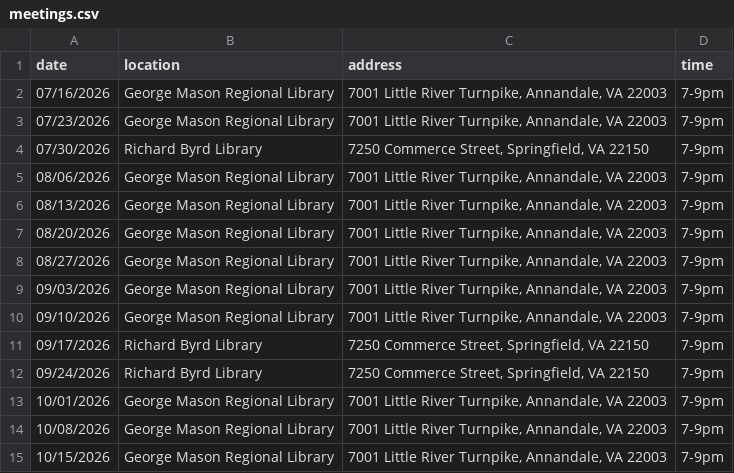
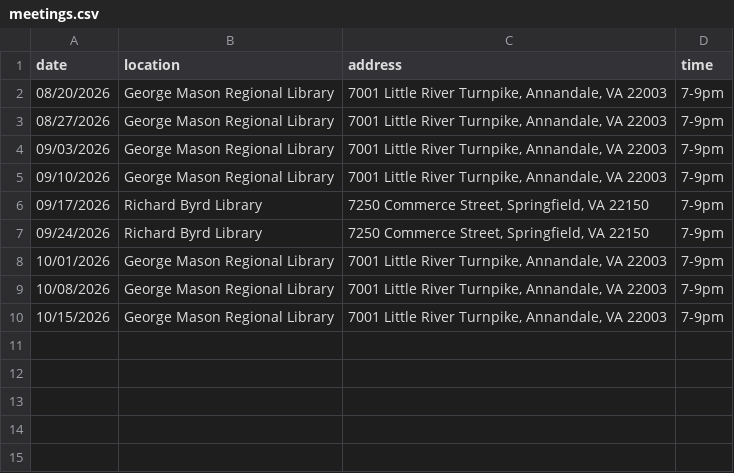
Before and after one commit to DPD-30/fairfaxjugglers, a CSV file: _data/meetings.csv, drawn as a sheet; the diff names each change by its address in the sheet, - before the commit and + after, or states it on an @@ line.

```diff
--- a/_data/meetings.csv
+++ b/_data/meetings.csv
-row 2: 07/16/2026 | George Mason Regional Library | 7001 Little River Turnpike, Annandale, VA 22003 | 7-9pm
-row 3: 07/23/2026 | George Mason Regional Library | 7001 Little River Turnpike, Annandale, VA 22003 | 7-9pm
-row 4: 07/30/2026 | Richard Byrd Library | 7250 Commerce Street, Springfield, VA 22150 | 7-9pm
-row 5: 08/06/2026 | George Mason Regional Library | 7001 Little River Turnpike, Annandale, VA 22003 | 7-9pm
-row 6: 08/13/2026 | George Mason Regional Library | 7001 Little River Turnpike, Annandale, VA 22003 | 7-9pm
```
